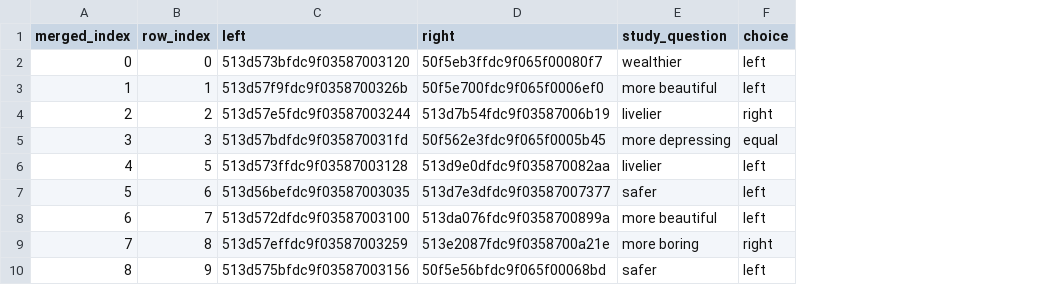
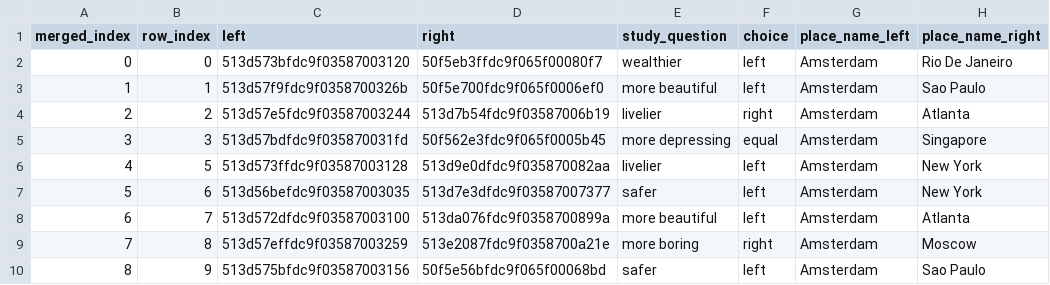
Before and after one commit to wangfarmer/streetView, a CSV file: merged_metadata.csv, drawn as a sheet; only a part is shown; the diff names each change by its address in the sheet, - before the commit and + after, or states it on an @@ line.

Commit message:
first round and second round with geo question

```diff
--- a/merged_metadata.csv
+++ b/merged_metadata.csv
+column G (place_name_left), rows 2-10: all Amsterdam
+column H (place_name_right), rows 2-10: Rio De Janeiro | Sao Paulo | Atlanta | Singapore | New York | New York | Atlanta | Moscow | Sao Paulo
```
Also changed, not shown: 36 other files.
